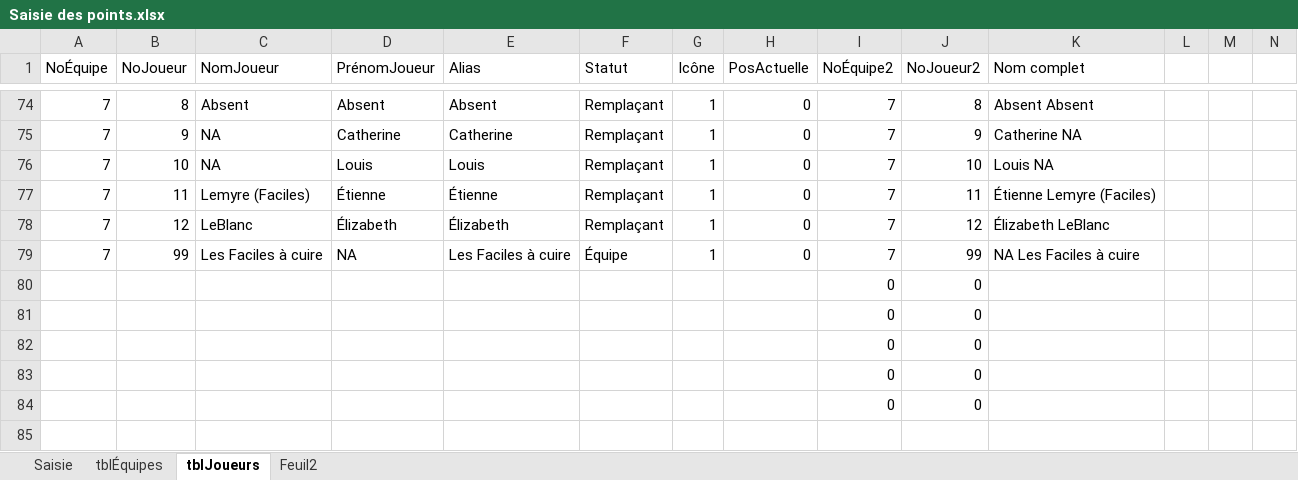
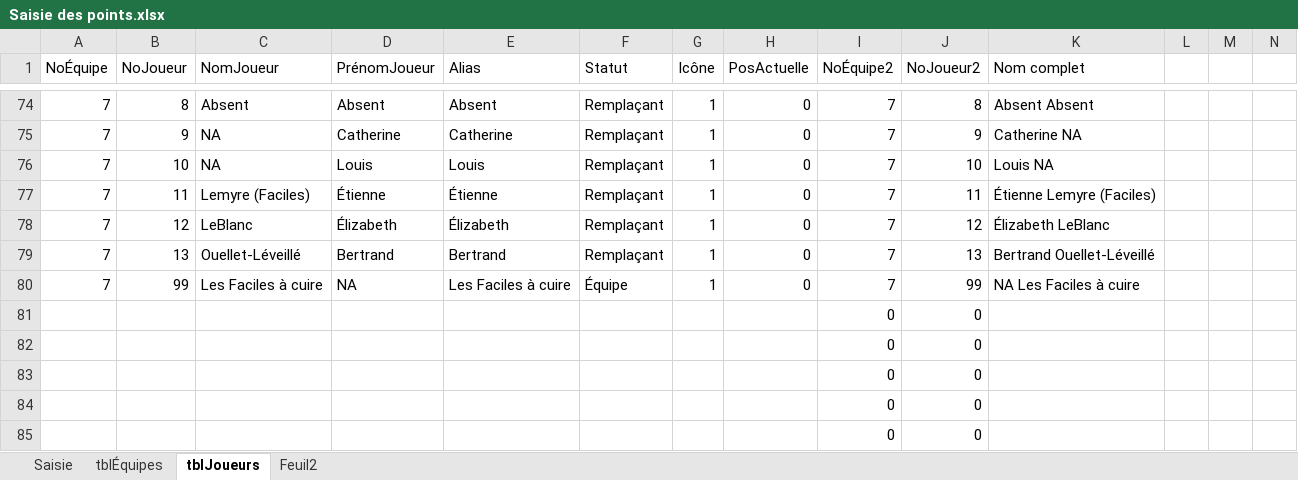
Before and after one commit to gehstatcan/gehstatcan.github.io, an Excel workbook: Saison24/DonnéesCSV/Saisie des points.xlsx, sheet tblJoueurs, drawn as a sheet; only a part is shown, gaps mark what is left out; values as stored, in another font and other column widths than the file's, no borders; table styles not drawn; rows hold the shown columns only; the diff names each change by its address in the sheet, - before the commit and + after, or states it on an @@ line.

```diff
--- a/Saison24/DonnéesCSV/Saisie des points.xlsx (sheet tblJoueurs)
+++ b/Saison24/DonnéesCSV/Saisie des points.xlsx (sheet tblJoueurs)
+row 79: 7 | 13 | Ouellet-Léveillé | Bertrand | Bertrand | Remplaçant | 1 | 0 | 7 | 13 | Bertrand Ouellet-Léveillé
```
Also changed, not shown: sheet Saisie, 9 other files.
